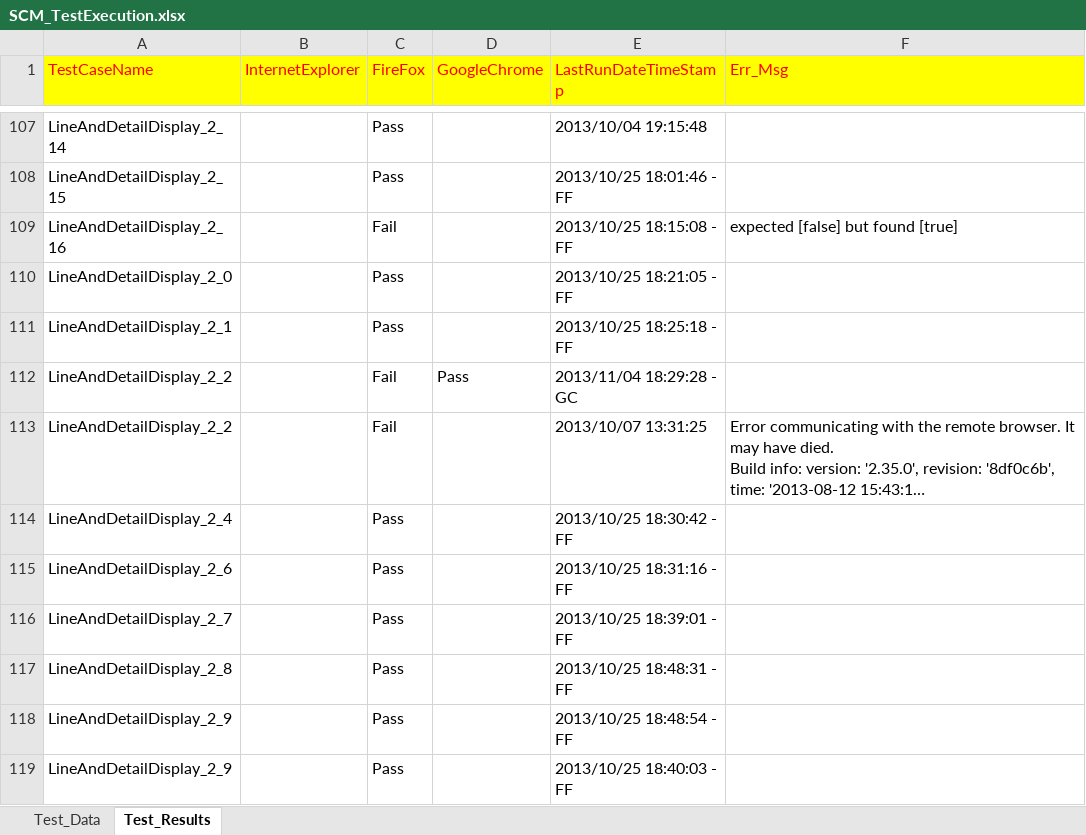
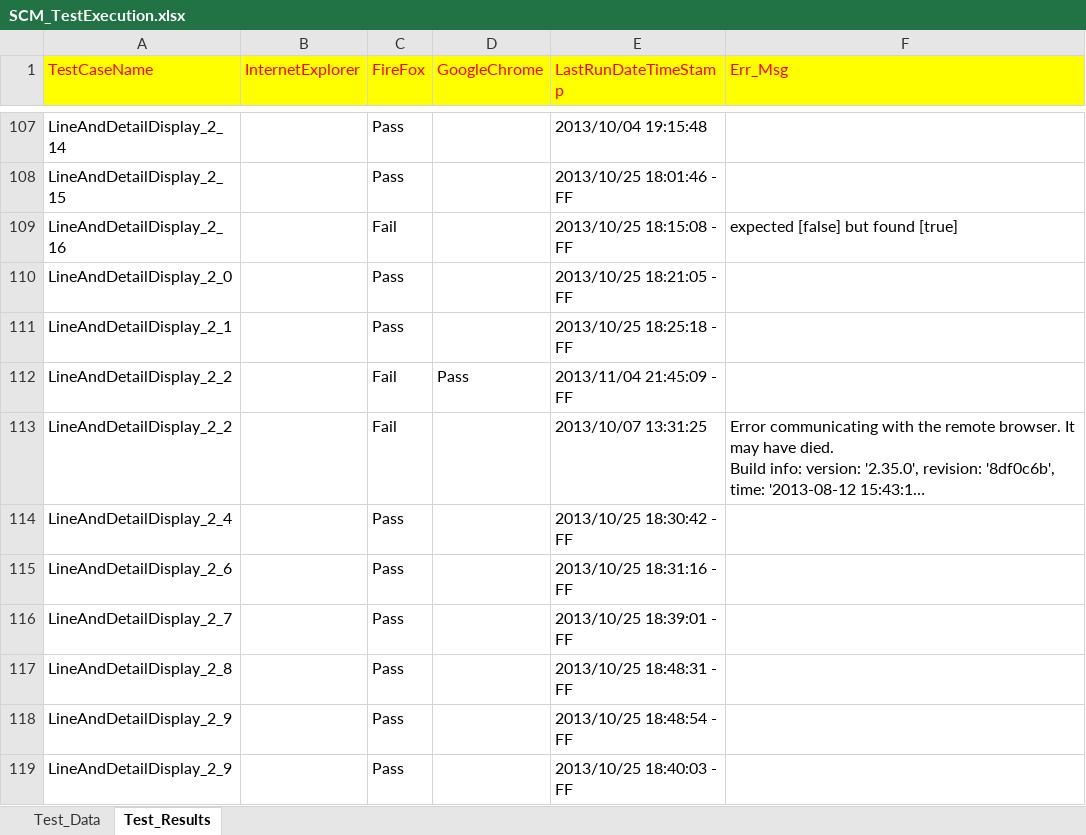
Before and after one commit to Jitendra1665/wwt, an Excel workbook: SCM_TestExecution.xlsx, sheet Test_Results, drawn as a sheet; only a part is shown, gaps mark what is left out; long unchanged cells end in …; values as stored, in another font and other column widths than the file's, no borders; the diff names each change by its address in the sheet, - before the commit and + after, or states it on an @@ line.

```diff
--- a/SCM_TestExecution.xlsx (sheet Test_Results)
+++ b/SCM_TestExecution.xlsx (sheet Test_Results)
-E112 (LastRunDateTimeStamp): 2013/11/04 18:29:28 - GC
+E112 (LastRunDateTimeStamp): 2013/11/04 21:45:09 - FF
```
Also changed, not shown: 16 other files.
